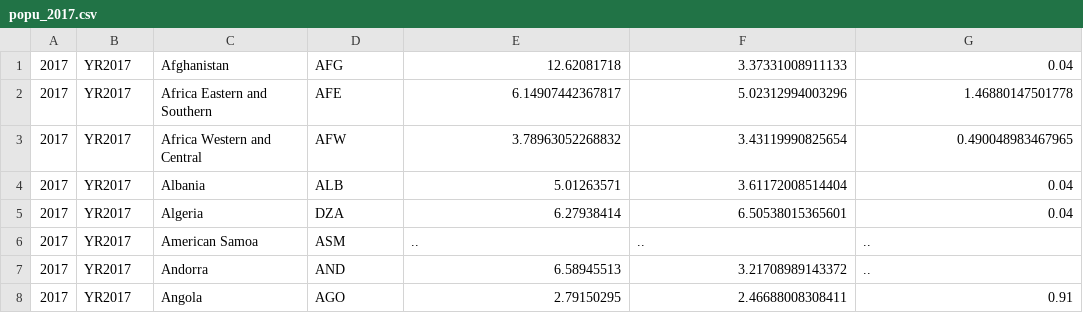
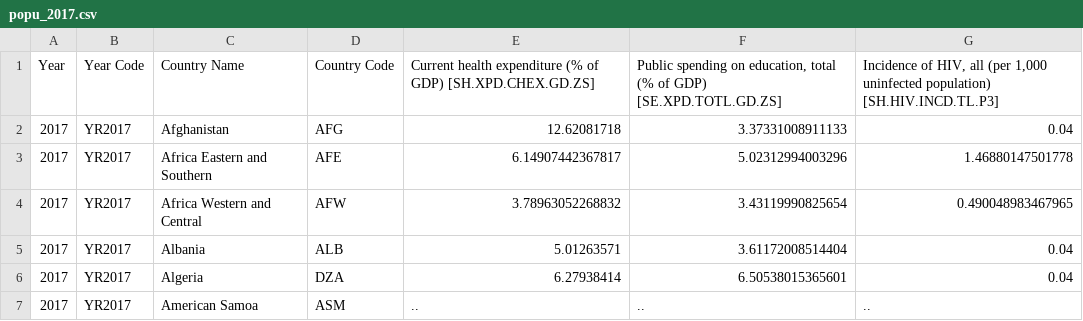
Before and after one commit to vgenov-py/t607, a CSV file: popu_2017.csv, drawn as a sheet; only a part is shown; the shorter side is filled out with more unchanged rows; the diff names each change by its address in the sheet, - before the commit and + after, or states it on an @@ line.

Commit message:
FIX 2017

```diff
--- a/popu_2017.csv
+++ b/popu_2017.csv
+row 1: Year | Year Code | Country Name | Country Code | Current health expenditure (% of GDP) [SH.XPD.CHEX.GD.ZS] | Public spending on education, total (% of GDP) [SE.XPD.TOTL.GD.ZS] | Incidence of HIV, all (per 1,000 uninfected population) [SH.HIV.INCD.TL.P3]
```
